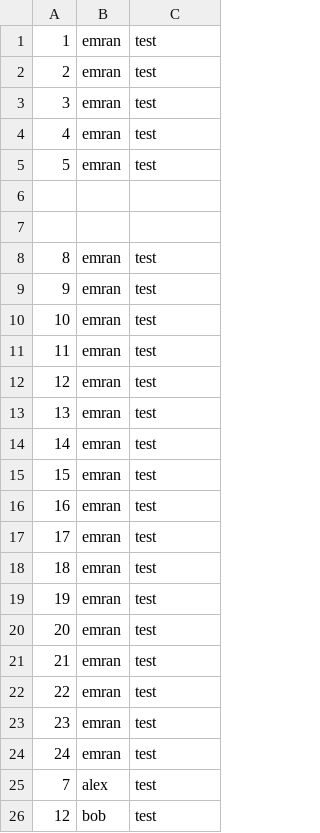
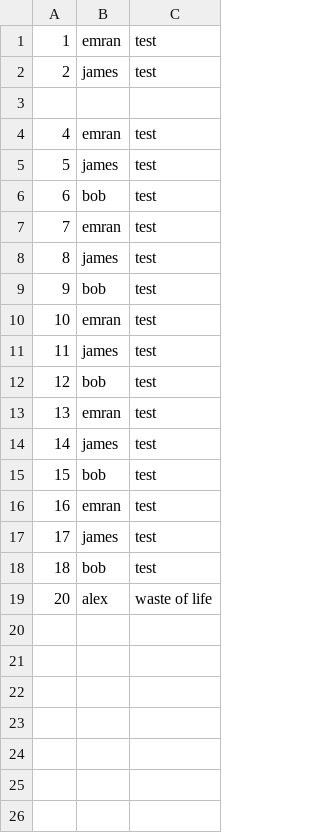
Before and after one commit to Alasdair-Cochrane/Software_Dev_Group_Project, a CSV file: Database/FileSystem/Teachers.csv, drawn as a sheet.

```diff
--- a/Database/FileSystem/Teachers.csv
+++ b/Database/FileSystem/Teachers.csv
@@ -1,26 +1,19 @@
 1,emran,test
-2,emran,test
-3,emran,test
+2,james,test
+
 4,emran,test
-5,emran,test
-
-
-8,emran,test
-9,emran,test
+5,james,test
+6,bob,test
+7,emran,test
+8,james,test
+9,bob,test
 10,emran,test
-11,emran,test
-12,emran,test
+11,james,test
+12,bob,test
 13,emran,test
-14,emran,test
-15,emran,test
+14,james,test
+15,bob,test
 16,emran,test
-17,emran,test
-18,emran,test
-19,emran,test
-20,emran,test
-21,emran,test
-22,emran,test
-23,emran,test
-24,emran,test
-7,alex,test
-12,bob,test
+17,james,test
+18,bob,test
+20,alex,waste of life
```
Also changed, not shown: 5 other files.
